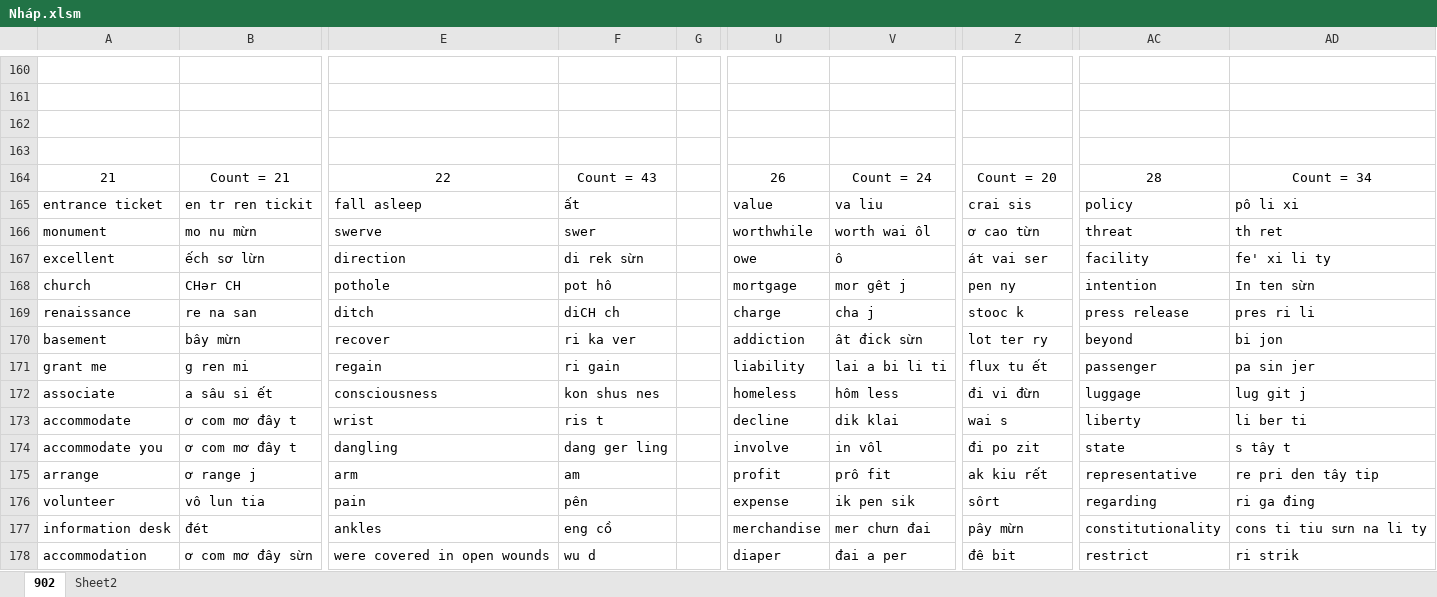
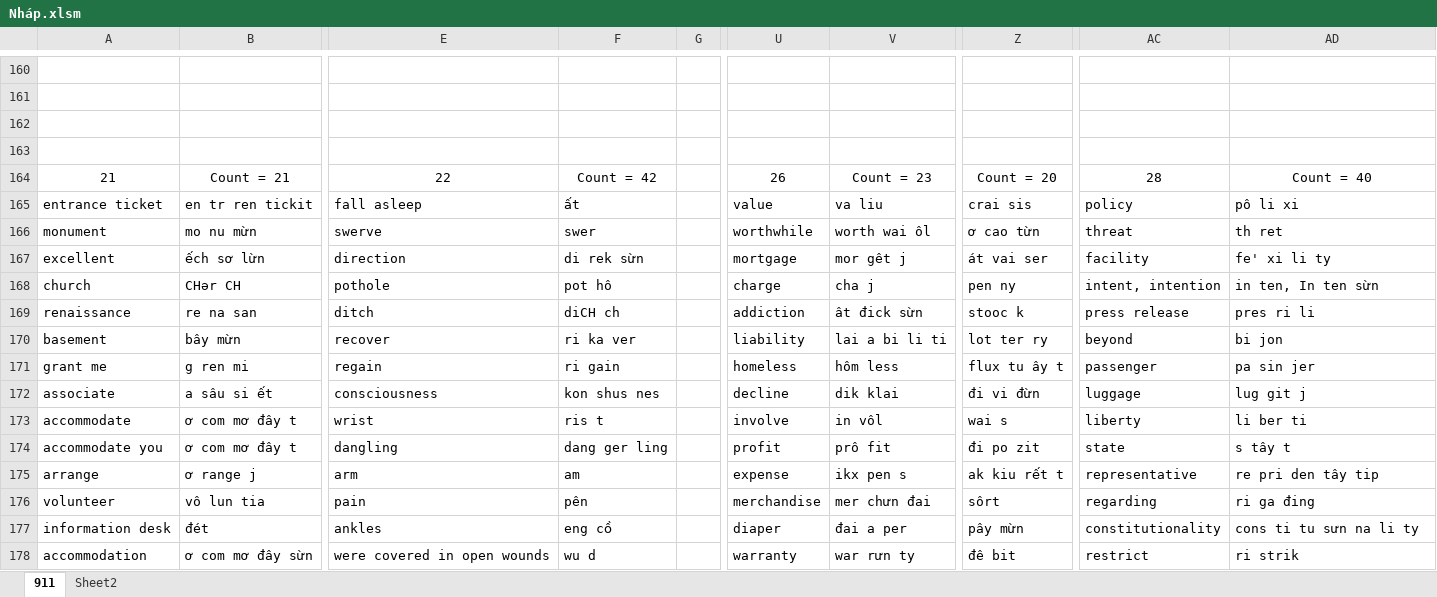
Before and after one commit to thaidh-dev/Engrisk, an Excel workbook: Nháp.xlsm, sheet 911, drawn as a sheet; only a part is shown, gaps mark what is left out; values as stored, in another font and other column widths than the file's, no borders; charts and pictures not drawn; the diff covers the shown part only; the diff names each change by its address in the sheet, - before the commit and + after, or states it on an @@ line.

```diff
--- a/Nháp.xlsm (sheet 911)
+++ b/Nháp.xlsm (sheet 911)
-sheet tab: 902
+sheet tab: 911
-F164: Count = 43
+F164: Count = 42
-V164: Count = 24
+V164: Count = 23
-AD164: Count = 34
+AD164: Count = 40
-U167: owe
+U167: mortgage
-V167: ô
+V167: mor gêt j
-U168: mortgage
+U168: charge
-V168: mor gêt j
+V168: cha j
-AC168: intention
+AC168: intent, intention
-AD168: In ten sừn
+AD168: in ten, In ten sừn
-U169: charge
+U169: addiction
-V169: cha j
+V169: ât đick sừn
-U170: addiction
+U170: liability
-V170: ât đick sừn
+V170: lai a bi li ti
-U171: liability
+U171: homeless
-V171: lai a bi li ti
+V171: hôm less
-Z171: flux tu ết
+Z171: flux tu ây t
-U172: homeless
+U172: decline
-V172: hôm less
+V172: dik klai
-U173: decline
+U173: involve
-V173: dik klai
+V173: in vôl
-U174: involve
+U174: profit
-V174: in vôl
+V174: prô fit
-U175: profit
+U175: expense
-V175: prô fit
+V175: ikx pen s
-Z175: ak kiu rết
+Z175: ak kiu rết t
-U176: expense
+U176: merchandise
-V176: ik pen sik
+V176: mer chưn đai
-U177: merchandise
+U177: diaper
-V177: mer chưn đai
+V177: đai a per
-AD177: cons ti tiu sưn na li ty
+AD177: cons ti tu sưn na li ty
-U178: diaper
+U178: warranty
-V178: đai a per
+V178: war rưn ty
```
Also changed, not shown: 1 removed row, 150 edited cells and cell formats elsewhere in this sheet, 1 other file.
